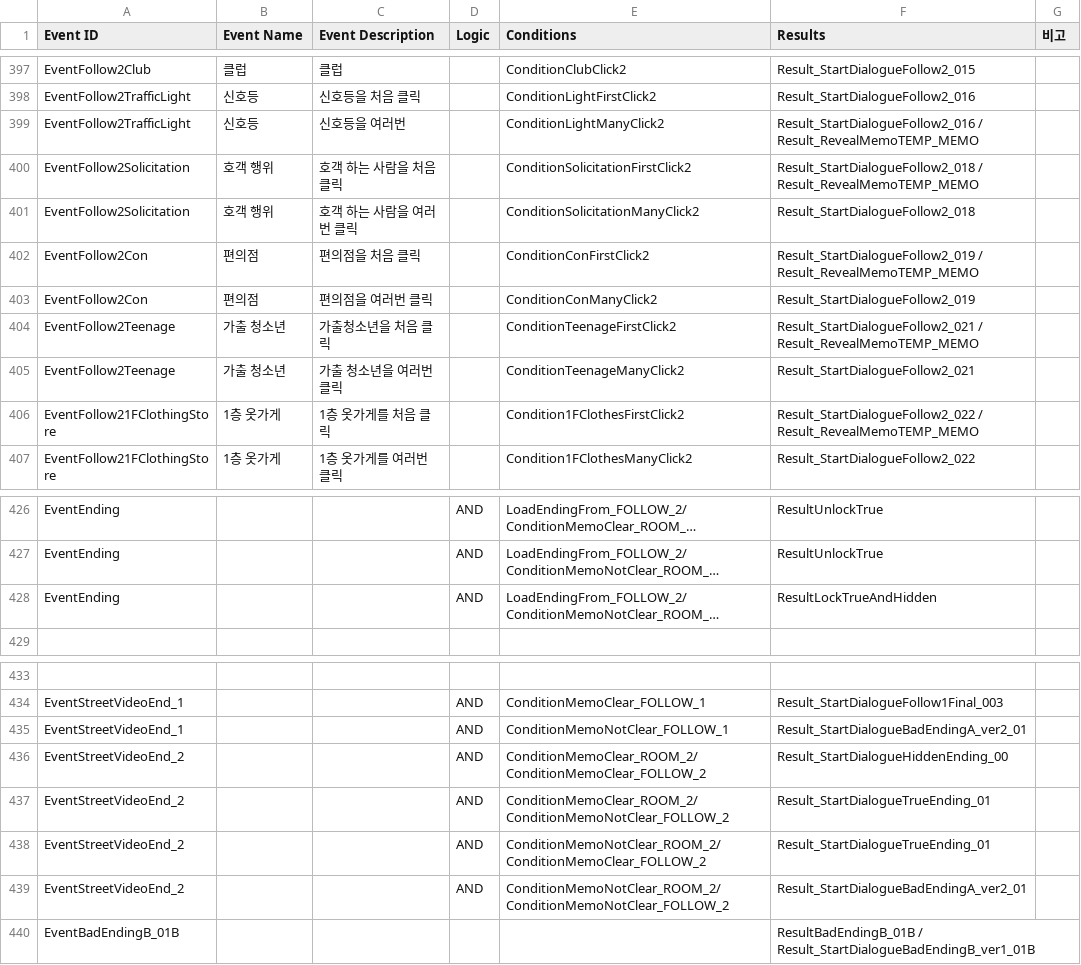
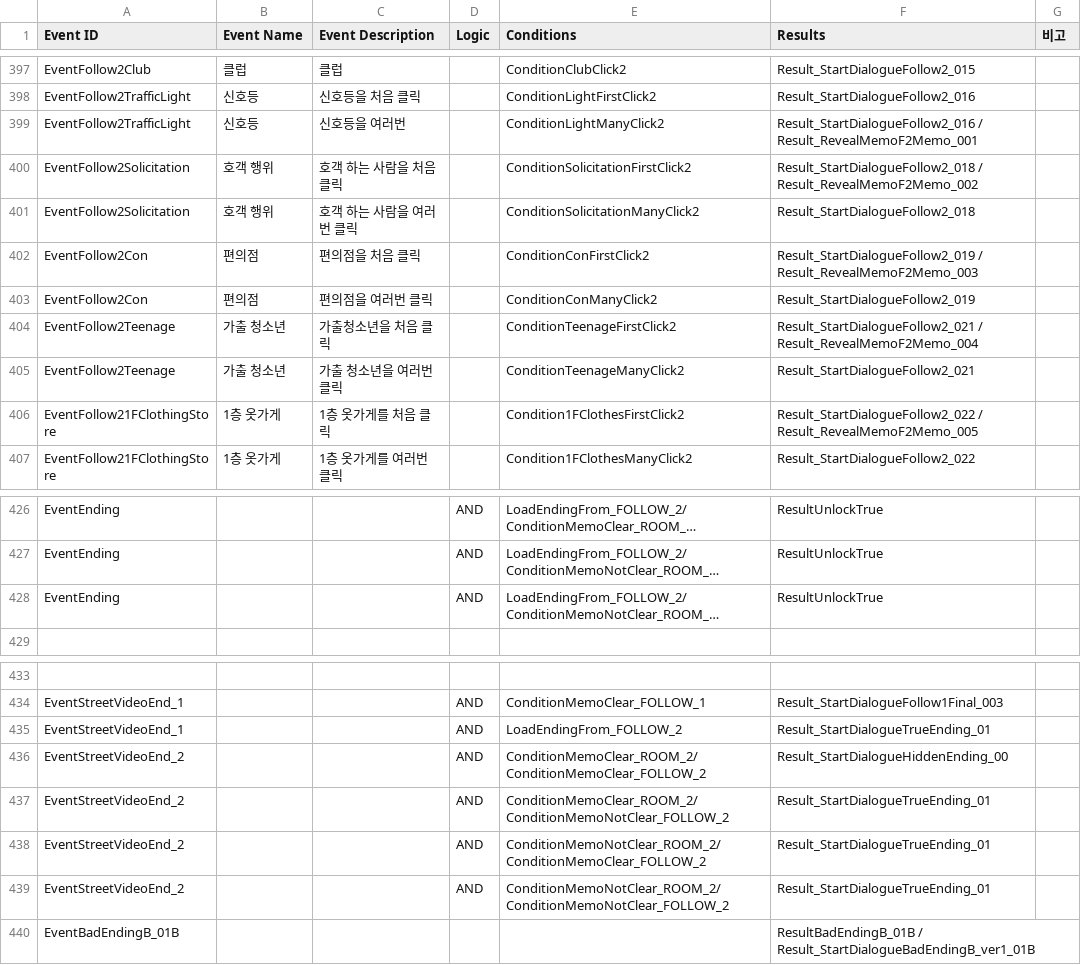
Before and after one commit to ollan365/Fate, a CSV file: Assets/Resources/Datas/events.csv, drawn as a sheet; only a part is shown, gaps mark what is left out; long unchanged cells end in …; the diff names each change by its address in the sheet, - before the commit and + after, or states it on an @@ line.

```diff
--- a/Assets/Resources/Datas/events.csv
+++ b/Assets/Resources/Datas/events.csv
-F399 (Results): Result_StartDialogueFollow2_016 / Result_RevealMemoTEMP_MEMO
+F399 (Results): Result_StartDialogueFollow2_016 / Result_RevealMemoF2Memo_001
-F400 (Results): Result_StartDialogueFollow2_018 / Result_RevealMemoTEMP_MEMO
+F400 (Results): Result_StartDialogueFollow2_018 / Result_RevealMemoF2Memo_002
-F402 (Results): Result_StartDialogueFollow2_019 / Result_RevealMemoTEMP_MEMO
+F402 (Results): Result_StartDialogueFollow2_019 / Result_RevealMemoF2Memo_003
-F404 (Results): Result_StartDialogueFollow2_021 / Result_RevealMemoTEMP_MEMO
+F404 (Results): Result_StartDialogueFollow2_021 / Result_RevealMemoF2Memo_004
-F406 (Results): Result_StartDialogueFollow2_022 / Result_RevealMemoTEMP_MEMO
+F406 (Results): Result_StartDialogueFollow2_022 / Result_RevealMemoF2Memo_005
-F428 (Results): ResultLockTrueAndHidden
+F428 (Results): ResultUnlockTrue
-E435 (Conditions): ConditionMemoNotClear_FOLLOW_1
+E435 (Conditions): LoadEndingFrom_FOLLOW_2
-F435 (Results): Result_StartDialogueBadEndingA_ver2_01
+F435 (Results): Result_StartDialogueTrueEnding_01
-F439 (Results): Result_StartDialogueBadEndingA_ver2_01
+F439 (Results): Result_StartDialogueTrueEnding_01
```
Also changed, not shown: Assets/Resources/Datas/choices.csv, Assets/Resources/Datas/dialogues.csv, 3 other files.
